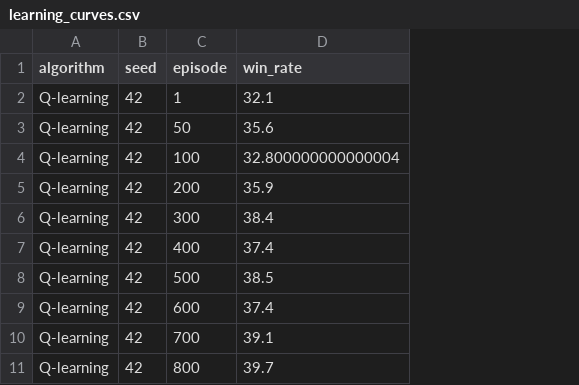
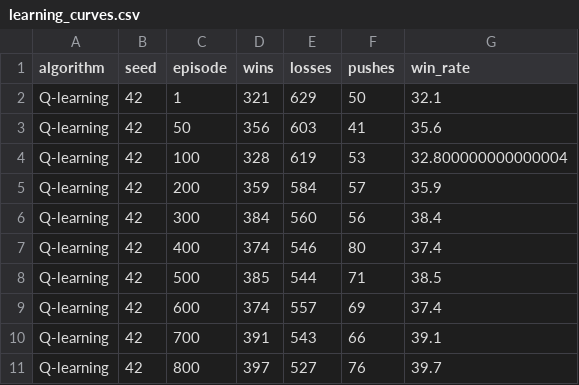
Before and after one commit to ayeoyemami/blackjack, a CSV file: data/learning_curves.csv, drawn as a sheet; only a part is shown; the diff names each change by its address in the sheet, - before the commit and + after, or states it on an @@ line.

Commit message:
Update evaluation metrics to include losses and pushes in training and evaluation outputs

```diff
--- a/data/learning_curves.csv
+++ b/data/learning_curves.csv
+column D (wins), rows 2-11: 321 | 356 | 328 | 359 | 384 | 374 | 385 | 374 | 391 | 397
+column E (losses), rows 2-11: 629 | 603 | 619 | 584 | 560 | 546 | 544 | 557 | 543 | 527
+column F (pushes), rows 2-11: 50 | 41 | 53 | 57 | 56 | 80 | 71 | 69 | 66 | 76
```
Also changed, not shown: data/experiment_results.csv, 1 other file.
